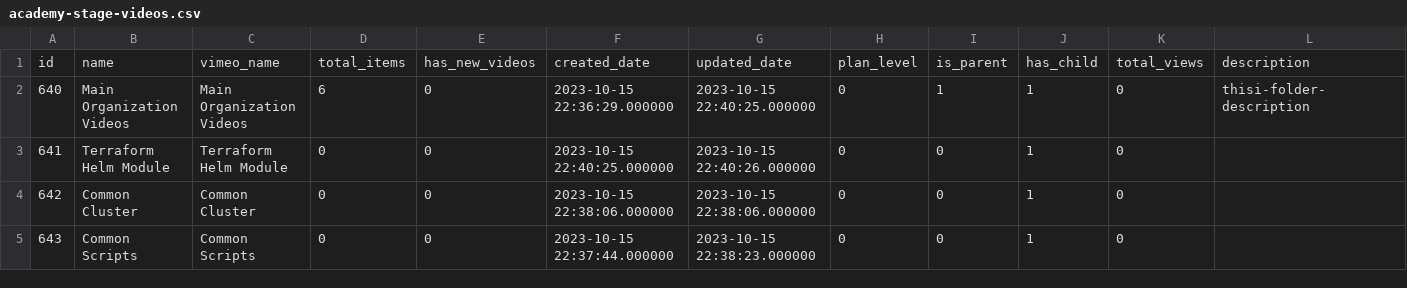
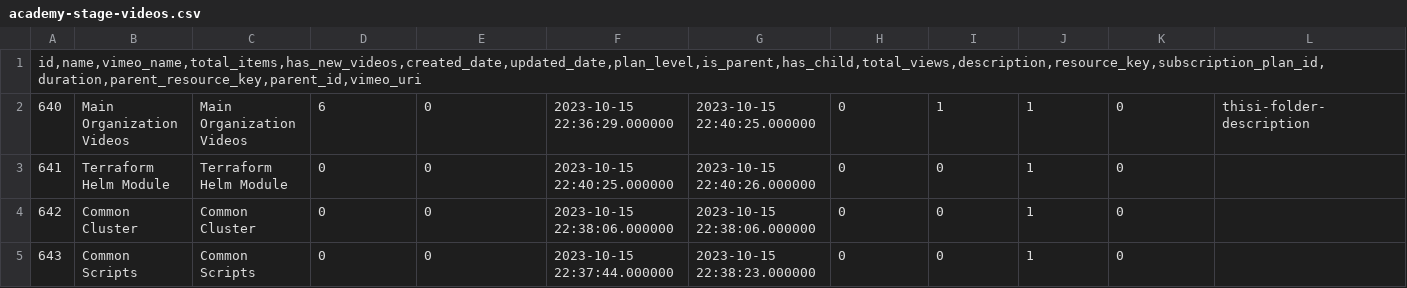
Before and after one commit to sabiraniiazbaeva/neo4j, a CSV file: academy-stage-videos.csv, drawn as a sheet; only a part is shown; removed rows and columns are numbered as before the commit, all else as after; rows hold the shown columns only; the diff names each change by its address in the sheet, - before the commit and + after, or states it on an @@ line.

Commit message:
Update academy-stage-videos.csv

```diff
--- a/academy-stage-videos.csv
+++ b/academy-stage-videos.csv
-row 1: id | name | vimeo_name | total_items | has_new_videos | created_date | updated_date | plan_level | is_parent | has_child | total_views | description
+row 1: id,name,vimeo_name,total_items,has_new_videos,created_date,updated_date,plan_level,is_parent,has_child,total_views,description,resource_key,subscription_plan_id,duration,parent_resource_key,parent_id,vimeo_uri
```
